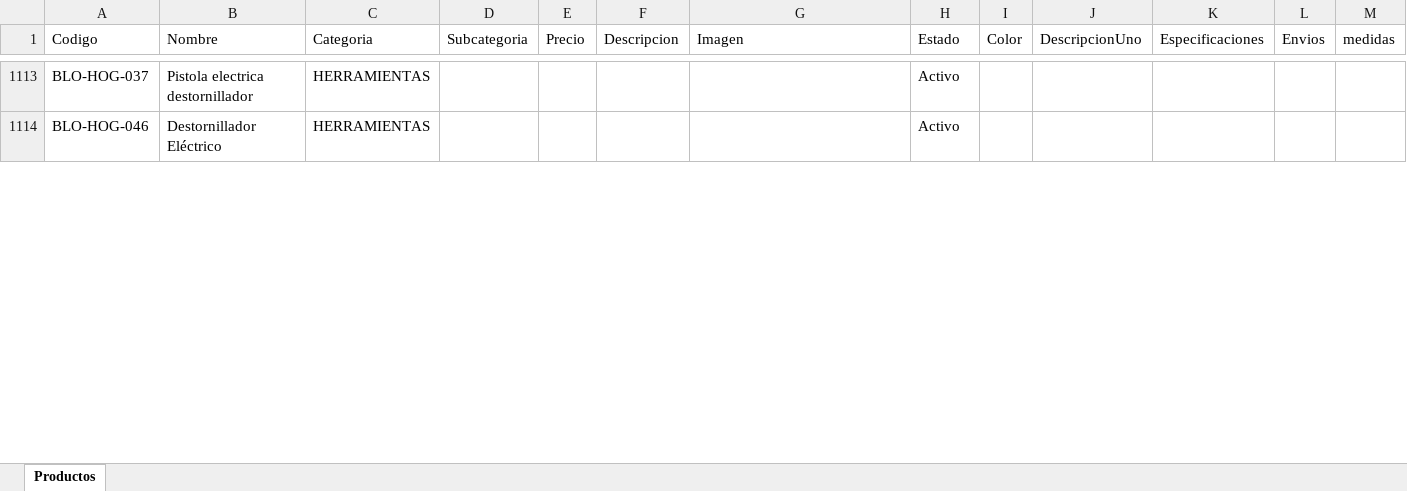
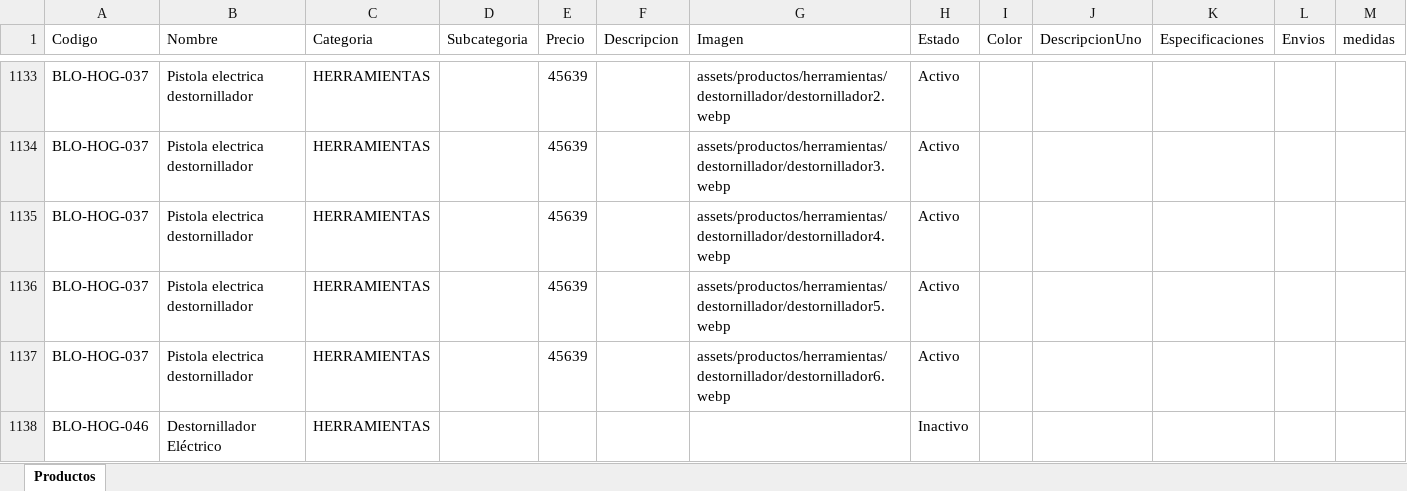
Before and after one commit to tatianacani19-cell/paginaBloopia, an Excel workbook: BD/Catalogo_Bloopia_Estructurado.xlsx, sheet Productos, drawn as a sheet; only a part is shown, gaps mark what is left out; values as stored, in another font and other column widths than the file's, no borders; addresses are those after the commit; the diff covers the shown part only; the diff names each change by its address in the sheet, - before the commit and + after, or states it on an @@ line.

Commit message:
se culmina categoria de herramientas

```diff
--- a/BD/Catalogo_Bloopia_Estructurado.xlsx (sheet Productos)
+++ b/BD/Catalogo_Bloopia_Estructurado.xlsx (sheet Productos)
-E1133 (Precio): (empty)
+E1133 (Precio): 45639
-G1133 (Imagen): (empty)
+G1133 (Imagen): assets/productos/herramientas/destornillador/destornillador2.webp
+row 1134: BLO-HOG-037 | Pistola electrica destornillador | HERRAMIENTAS |  | 45639 |  | assets/productos/herramientas/destornillador/destornillador3.webp | Activo
+row 1135: BLO-HOG-037 | Pistola electrica destornillador | HERRAMIENTAS |  | 45639 |  | assets/productos/herramientas/destornillador/destornillador4.webp | Activo
+row 1136: BLO-HOG-037 | Pistola electrica destornillador | HERRAMIENTAS |  | 45639 |  | assets/productos/herramientas/destornillador/destornillador5.webp | Activo
+row 1137: BLO-HOG-037 | Pistola electrica destornillador | HERRAMIENTAS |  | 45639 |  | assets/productos/herramientas/destornillador/destornillador6.webp | Activo
-H1138 (Estado): Activo
+H1138 (Estado): Inactivo
```
Also changed, not shown: 27 added rows, 2 removed rows and 20 edited cells elsewhere in this sheet, 37 other files.
